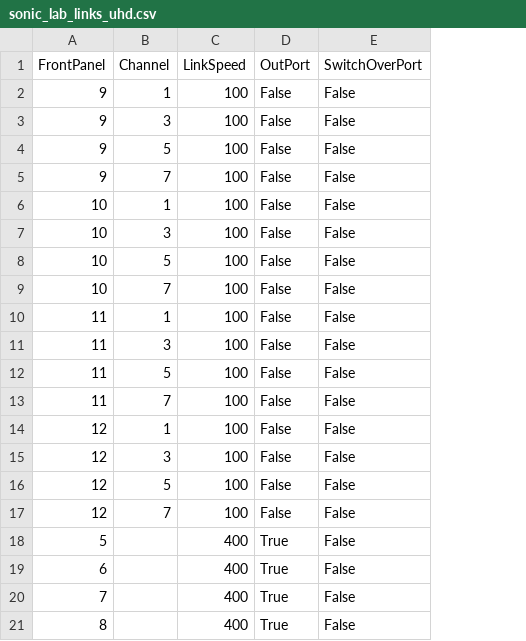
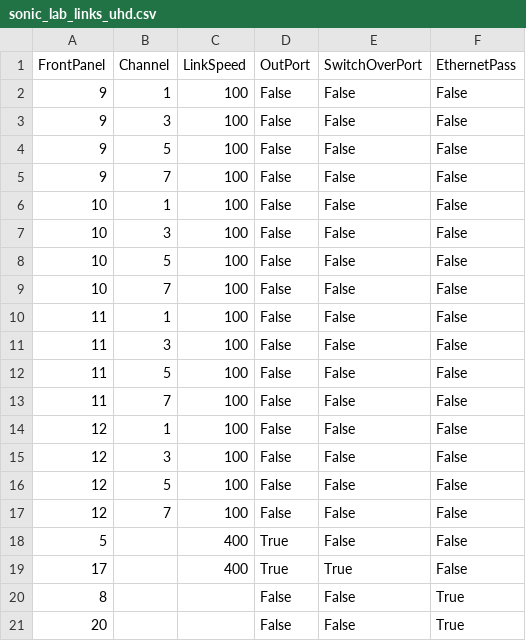
Before and after one commit to bmridul/sonic-mgmt, a CSV file: ansible/files/sonic_lab_links_uhd.csv, drawn as a sheet; removed rows and columns are numbered as before the commit, all else as after; the diff names each change by its address in the sheet, - before the commit and + after, or states it on an @@ line.

Commit message:
HA Smartswitch Planned Switchover testcases 2 and 3 updated NEW (#21722)
* Checkin contains HA creation and setup.  Threading for config generation when setting up test for UHD, NPUs, and traffic gen.  An Ethernet Bypass field added for uhd config.   Fixed flake8 issues in tests/common/snappi_tests/snappi_fixtures.py. Added check to make sure DUT is a smartswitch, if not skip test with a message

Signed-off-by: Alberto Villarreal <alberto.villarreal@keysight.com>

```diff
--- a/ansible/files/sonic_lab_links_uhd.csv
+++ b/ansible/files/sonic_lab_links_uhd.csv
+column F (EthernetPass), rows 2-20: False | False | False | False | False | False | False | False | False | False | False | False | False | False | False | False | False | False | True
-A19 (FrontPanel): 6
+A19 (FrontPanel): 17
-E19 (SwitchOverPort): False
+E19 (SwitchOverPort): True
-row 20: 7 |  | 400 | True | False
-C20 (LinkSpeed): 400
+C20 (LinkSpeed): (empty)
-D20 (OutPort): True
+D20 (OutPort): False
+row 21: 20 |  |  | False | False | True
```
Also changed, not shown: 7 other files.
